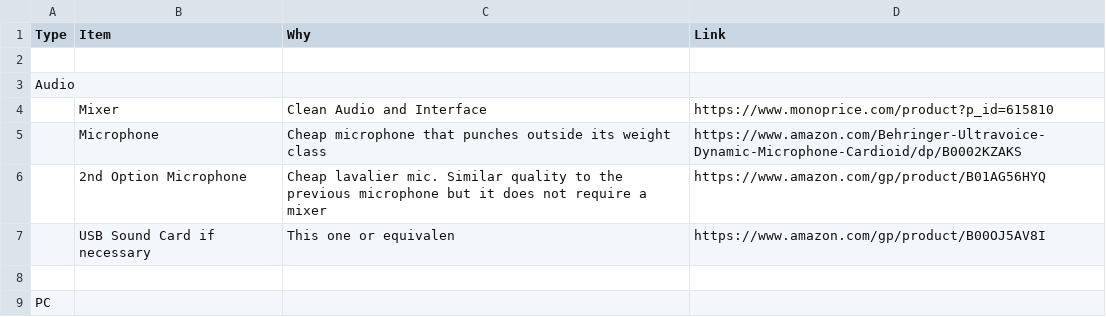
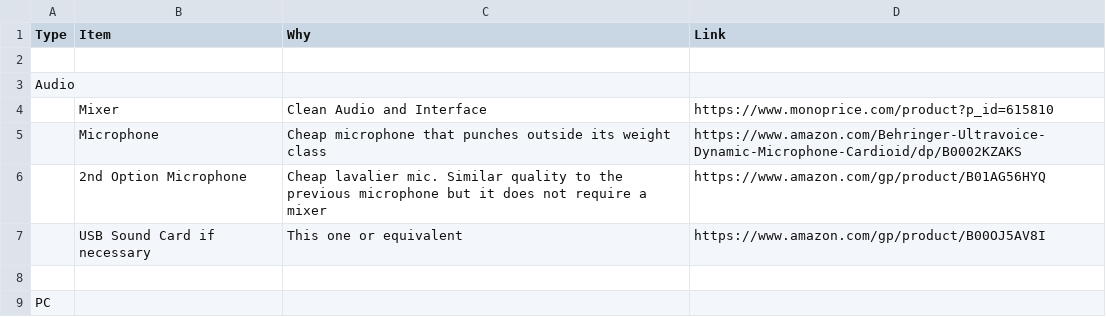
Before and after one commit to wonsnot/Guide-to-Recording, a CSV file: Recommended Hardware.csv, drawn as a sheet; only a part is shown.

Commit message:
Update Recommended Hardware.csv

```diff
--- a/Recommended Hardware.csv
+++ b/Recommended Hardware.csv
@@ -6,3 +6,3 @@ Audio,,,
 ,2nd Option Microphone, Cheap lavalier mic. Similar quality to the previous microphone but it does not require a mixer,https://www.amazon.com/gp/product/B01AG56HYQ
-,USB Sound Card if necessary, This one or equivalen,https://www.amazon.com/gp/product/B00OJ5AV8I
+,USB Sound Card if necessary, This one or equivalent,https://www.amazon.com/gp/product/B00OJ5AV8I
 ,,,
```
